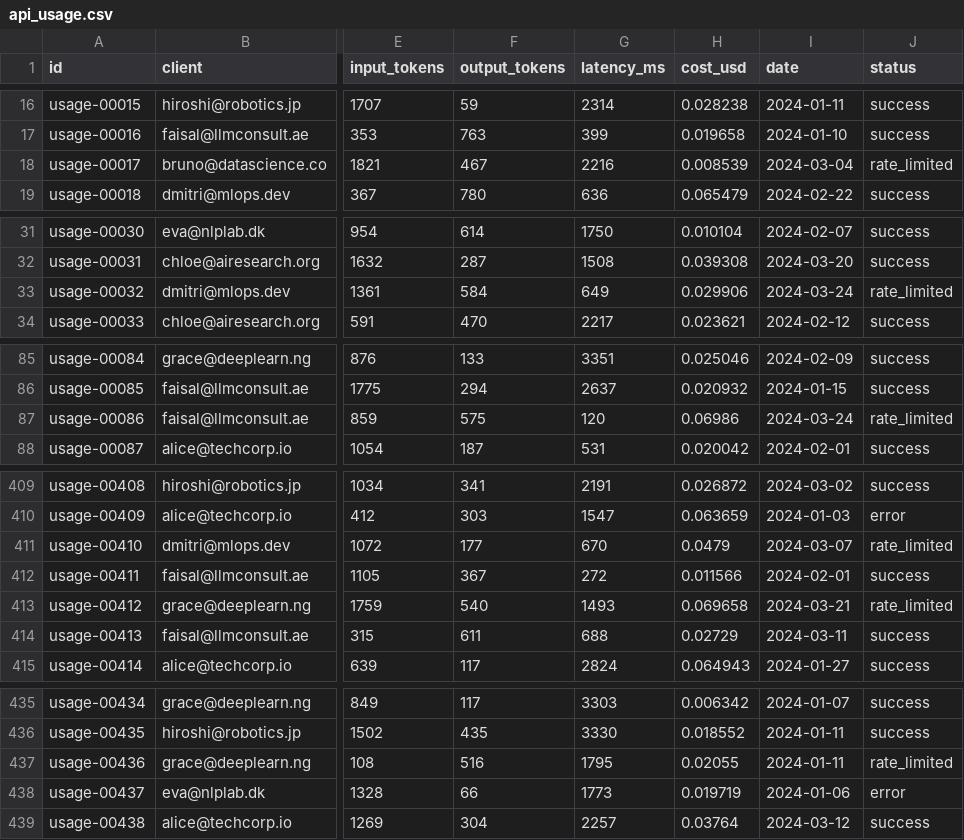
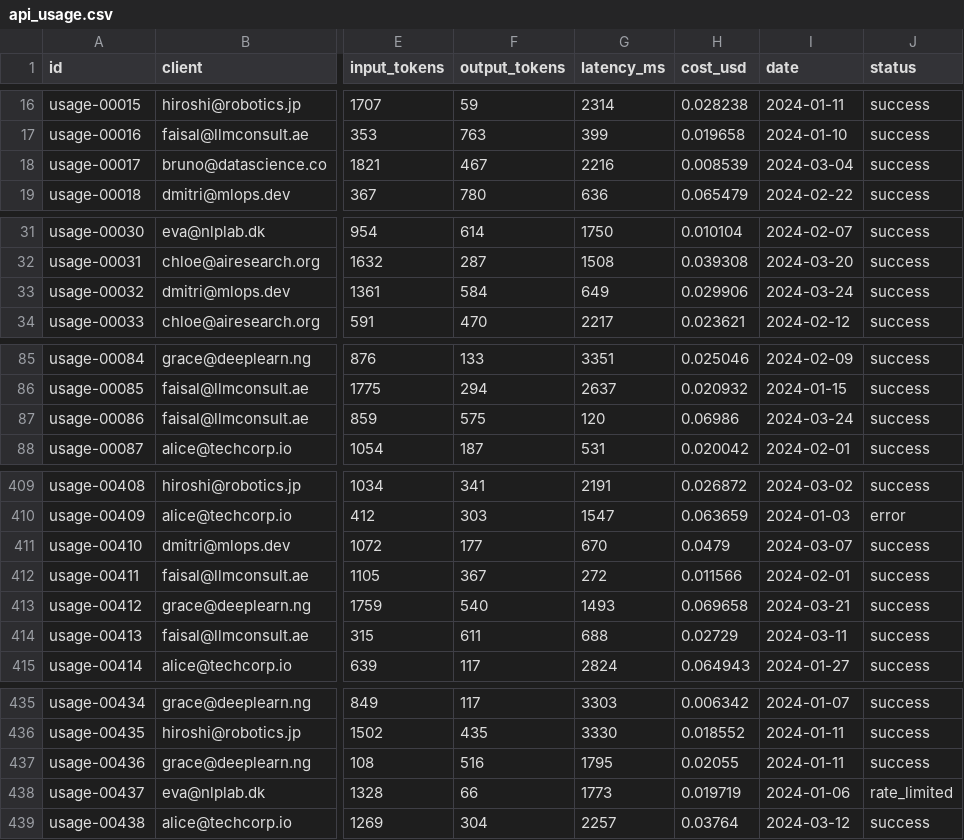
Before and after one commit to AbdelRahman-Madboly/CodeBricks-Linux, a CSV file: hivemind/public/datasets/raw/api_usage.csv, drawn as a sheet; only a part is shown, gaps mark what is left out; the diff covers the shown part only; the diff names each change by its address in the sheet, - before the commit and + after, or states it on an @@ line.

```diff
--- a/hivemind/public/datasets/raw/api_usage.csv
+++ b/hivemind/public/datasets/raw/api_usage.csv
-J18 (status): rate_limited
+J18 (status): success
-J33 (status): rate_limited
+J33 (status): success
-J87 (status): rate_limited
+J87 (status): success
-J411 (status): rate_limited
+J411 (status): success
-J413 (status): rate_limited
+J413 (status): success
-J437 (status): rate_limited
+J437 (status): success
-J438 (status): error
+J438 (status): rate_limited
```
Also changed, not shown: 26 edited cells elsewhere in this file, 28 other files.
